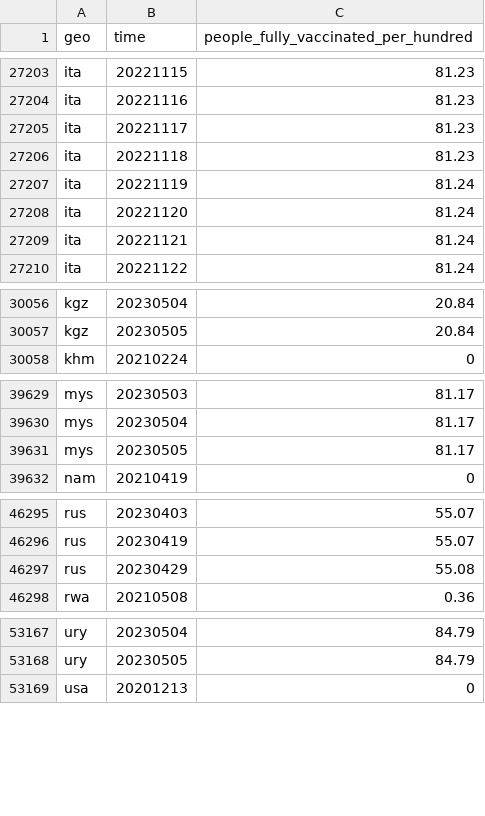
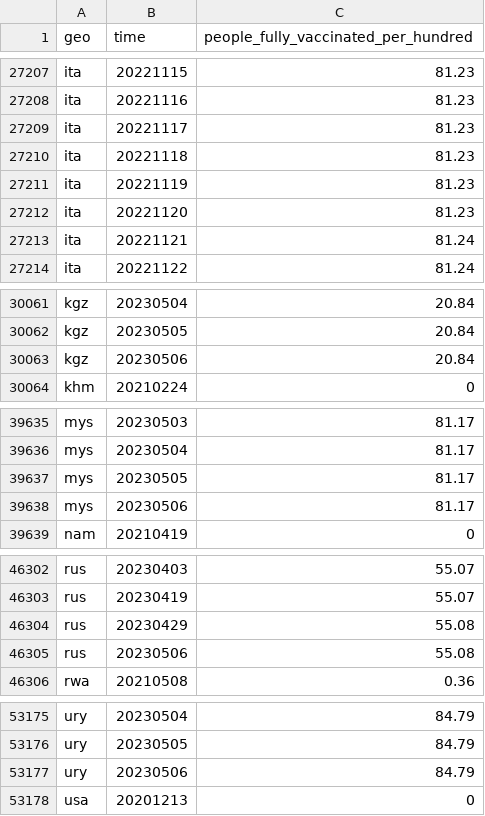
Before and after one commit to open-numbers/ddf--open_numbers--owid_covid_19, a CSV file: ddf--datapoints--people_fully_vaccinated_per_hundred--by--geo--time.csv, drawn as a sheet; only a part is shown, gaps mark what is left out; the diff covers the shown part only.

```diff
--- a/ddf--datapoints--people_fully_vaccinated_per_hundred--by--geo--time.csv
+++ b/ddf--datapoints--people_fully_vaccinated_per_hundred--by--geo--time.csv
@@ -27206,4 +27210,4 @@ ita,20221117,81.23
 ita,20221118,81.23
-ita,20221119,81.24
-ita,20221120,81.24
+ita,20221119,81.23
+ita,20221120,81.23
 ita,20221121,81.24
@@ -30057,2 +30062,3 @@ kgz,20230504,20.84
 kgz,20230505,20.84
+kgz,20230506,20.84
 khm,20210224,0
@@ -39631,2 +39637,3 @@ mys,20230504,81.17
 mys,20230505,81.17
+mys,20230506,81.17
 nam,20210419,0
@@ -46297,2 +46304,3 @@ rus,20230419,55.07
 rus,20230429,55.08
+rus,20230506,55.08
 rwa,20210508,0.36
@@ -53168,2 +53176,3 @@ ury,20230504,84.79
 ury,20230505,84.79
+ury,20230506,84.79
 usa,20201213,0
```
Also changed, not shown: 5 added rows and 17 edited cells elsewhere in this file, ddf--datapoints--total_boosters--by--geo--time.csv, ddf--datapoints--total_boosters_per_hundred_smoothed--by--geo--time.csv, 47 other files.
